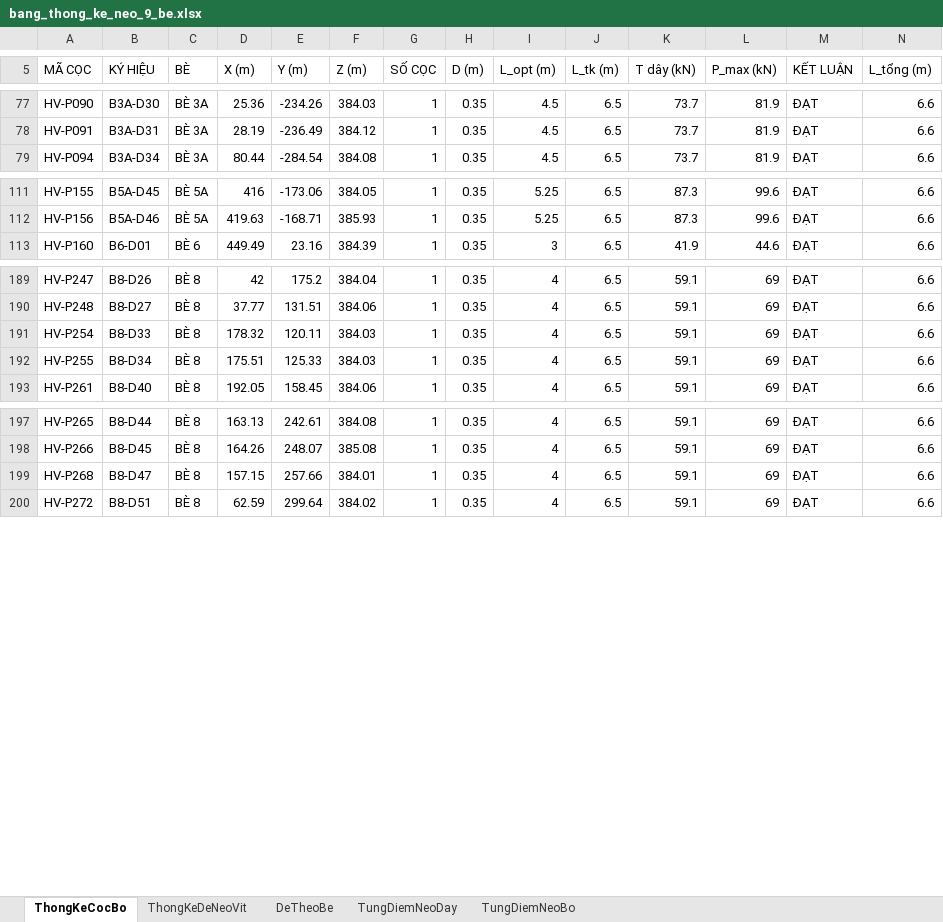
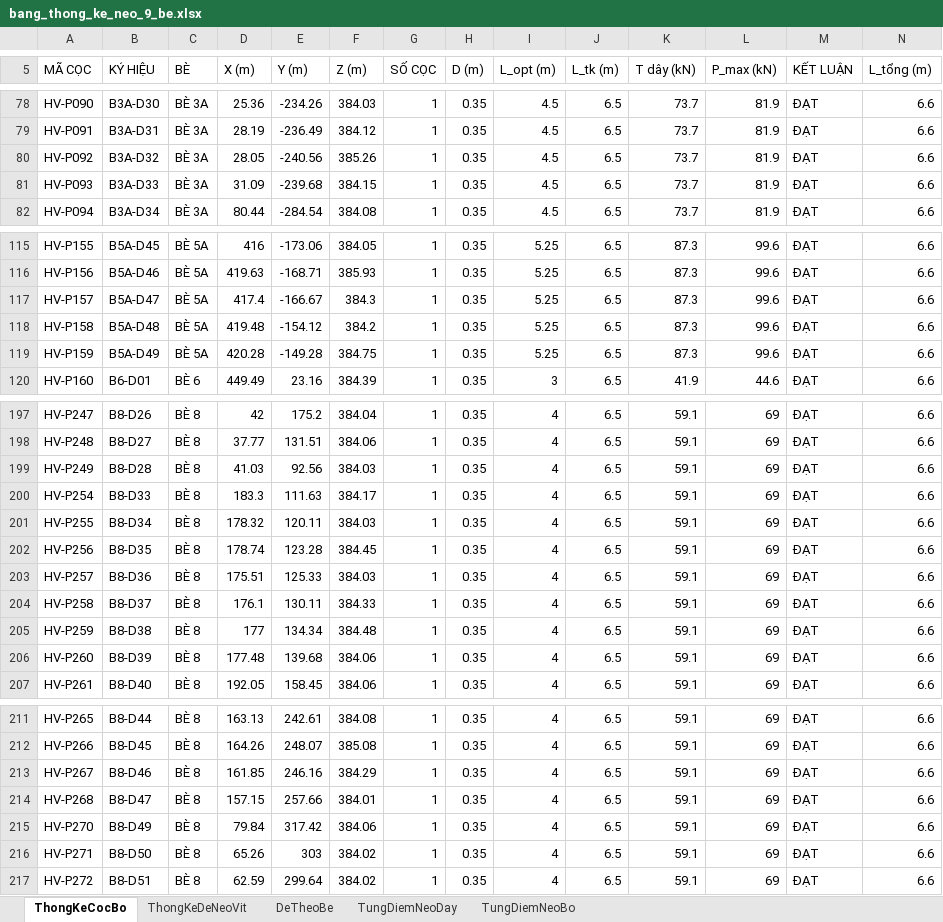
Before and after one commit to MinhNhat108/webneobe, an Excel workbook: docs/mat-bang-neo-9-be/bang_thong_ke_neo_9_be.xlsx, sheet ThongKeCocBo, drawn as a sheet; only a part is shown, gaps mark what is left out; values as stored, in another font and other column widths than the file's, no borders; addresses are those after the commit; rows hold the shown columns only; the diff covers the shown part only; the diff names each change by its address in the sheet, - before the commit and + after, or states it on an @@ line.

```diff
--- a/docs/mat-bang-neo-9-be/bang_thong_ke_neo_9_be.xlsx (sheet ThongKeCocBo)
+++ b/docs/mat-bang-neo-9-be/bang_thong_ke_neo_9_be.xlsx (sheet ThongKeCocBo)
+row 80: HV-P092 | B3A-D32 | BÈ 3A | 28.05 | -240.56 | 385.26 | 1 | 0.35 | 4.5 | 6.5 | 73.7 | 81.9 | ĐẠT | 6.6
+row 81: HV-P093 | B3A-D33 | BÈ 3A | 31.09 | -239.68 | 384.15 | 1 | 0.35 | 4.5 | 6.5 | 73.7 | 81.9 | ĐẠT | 6.6
+row 117: HV-P157 | B5A-D47 | BÈ 5A | 417.4 | -166.67 | 384.3 | 1 | 0.35 | 5.25 | 6.5 | 87.3 | 99.6 | ĐẠT | 6.6
+row 118: HV-P158 | B5A-D48 | BÈ 5A | 419.48 | -154.12 | 384.2 | 1 | 0.35 | 5.25 | 6.5 | 87.3 | 99.6 | ĐẠT | 6.6
+row 119: HV-P159 | B5A-D49 | BÈ 5A | 420.28 | -149.28 | 384.75 | 1 | 0.35 | 5.25 | 6.5 | 87.3 | 99.6 | ĐẠT | 6.6
+row 199: HV-P249 | B8-D28 | BÈ 8 | 41.03 | 92.56 | 384.03 | 1 | 0.35 | 4 | 6.5 | 59.1 | 69 | ĐẠT | 6.6
-D200 (X (m)): 178.32
+D200 (X (m)): 183.3
-E200 (Y (m)): 120.11
+E200 (Y (m)): 111.63
-F200 (Z (m)): 384.03
+F200 (Z (m)): 384.17
-D201 (X (m)): 175.51
+D201 (X (m)): 178.32
-E201 (Y (m)): 125.33
+E201 (Y (m)): 120.11
+row 202: HV-P256 | B8-D35 | BÈ 8 | 178.74 | 123.28 | 384.45 | 1 | 0.35 | 4 | 6.5 | 59.1 | 69 | ĐẠT | 6.6
+row 203: HV-P257 | B8-D36 | BÈ 8 | 175.51 | 125.33 | 384.03 | 1 | 0.35 | 4 | 6.5 | 59.1 | 69 | ĐẠT | 6.6
+row 204: HV-P258 | B8-D37 | BÈ 8 | 176.1 | 130.11 | 384.33 | 1 | 0.35 | 4 | 6.5 | 59.1 | 69 | ĐẠT | 6.6
+row 205: HV-P259 | B8-D38 | BÈ 8 | 177 | 134.34 | 384.48 | 1 | 0.35 | 4 | 6.5 | 59.1 | 69 | ĐẠT | 6.6
+row 206: HV-P260 | B8-D39 | BÈ 8 | 177.48 | 139.68 | 384.06 | 1 | 0.35 | 4 | 6.5 | 59.1 | 69 | ĐẠT | 6.6
+row 213: HV-P267 | B8-D46 | BÈ 8 | 161.85 | 246.16 | 384.29 | 1 | 0.35 | 4 | 6.5 | 59.1 | 69 | ĐẠT | 6.6
+row 215: HV-P270 | B8-D49 | BÈ 8 | 79.84 | 317.42 | 384.06 | 1 | 0.35 | 4 | 6.5 | 59.1 | 69 | ĐẠT | 6.6
+row 216: HV-P271 | B8-D50 | BÈ 8 | 65.26 | 303 | 384.02 | 1 | 0.35 | 4 | 6.5 | 59.1 | 69 | ĐẠT | 6.6
```
Also changed, not shown: 3 added rows and 25 edited cells elsewhere in this sheet, sheet TungDiemNeoDay, sheet ThongKeDeNeoVit, sheet TungDiemNeoBo, sheet DeTheoBe, 28 other files.
